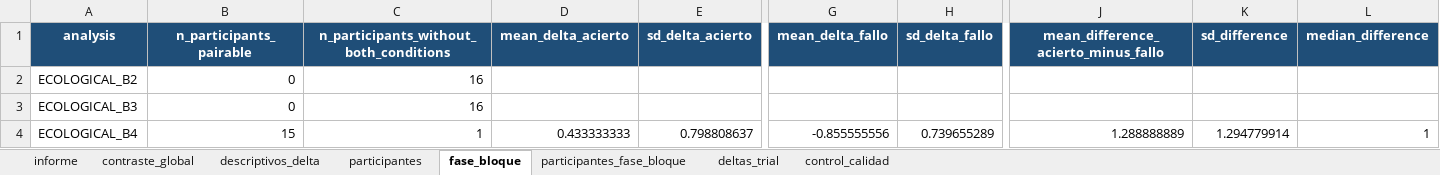
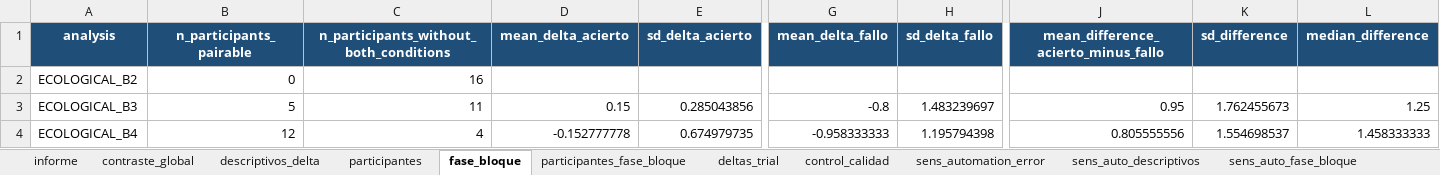
Before and after one commit to neurocienciaetsiae/Neurociencia-2026-27, an Excel workbook: ATC_EXTRACTOR/output/h2_trust_change/h2_results.xlsx, sheet fase_bloque, drawn as a sheet; only a part is shown, gaps mark what is left out; values as stored, in another font and other column widths than the file's, no borders; the diff covers the shown part only; the diff names each change by its address in the sheet, - before the commit and + after, or states it on an @@ line.

```diff
--- a/ATC_EXTRACTOR/output/h2_trust_change/h2_results.xlsx (sheet fase_bloque)
+++ b/ATC_EXTRACTOR/output/h2_trust_change/h2_results.xlsx (sheet fase_bloque)
+sheet tab: sens_automation_error
+sheet tab: sens_auto_descriptivos
+sheet tab: sens_auto_fase_bloque
-B3 (n_participants_pairable): 0
+B3 (n_participants_pairable): 5
-C3: 16
+C3: 11
-D3 (mean_delta_acierto): (empty)
+D3 (mean_delta_acierto): 0.15
-E3 (sd_delta_acierto): (empty)
+E3 (sd_delta_acierto): 0.285043856
-G3 (mean_delta_fallo): (empty)
+G3 (mean_delta_fallo): -0.8
-H3 (sd_delta_fallo): (empty)
+H3 (sd_delta_fallo): 1.483239697
-J3: (empty)
+J3: 0.95
-K3 (sd_difference): (empty)
+K3 (sd_difference): 1.762455673
-L3 (median_difference): (empty)
+L3 (median_difference): 1.25
-B4 (n_participants_pairable): 15
+B4 (n_participants_pairable): 12
-C4: 1
+C4: 4
-D4 (mean_delta_acierto): 0.433333333
+D4 (mean_delta_acierto): -0.152777778
-E4 (sd_delta_acierto): 0.798808637
+E4 (sd_delta_acierto): 0.674979735
-G4 (mean_delta_fallo): -0.855555556
+G4 (mean_delta_fallo): -0.958333333
-H4 (sd_delta_fallo): 0.739655289
+H4 (sd_delta_fallo): 1.195794398
-J4: 1.288888889
+J4: 0.805555556
-K4 (sd_difference): 1.294779914
+K4 (sd_difference): 1.554698537
-L4 (median_difference): 1
+L4 (median_difference): 1.458333333
```
Also changed, not shown: 193 edited cells elsewhere in this sheet, sheet participantes_fase_bloque, sheet participantes, sheet contraste_global, sheet informe, sheet deltas_trial, sheet descriptivos_delta, 1 more sheet, other sheet tabs, 5 other files.
